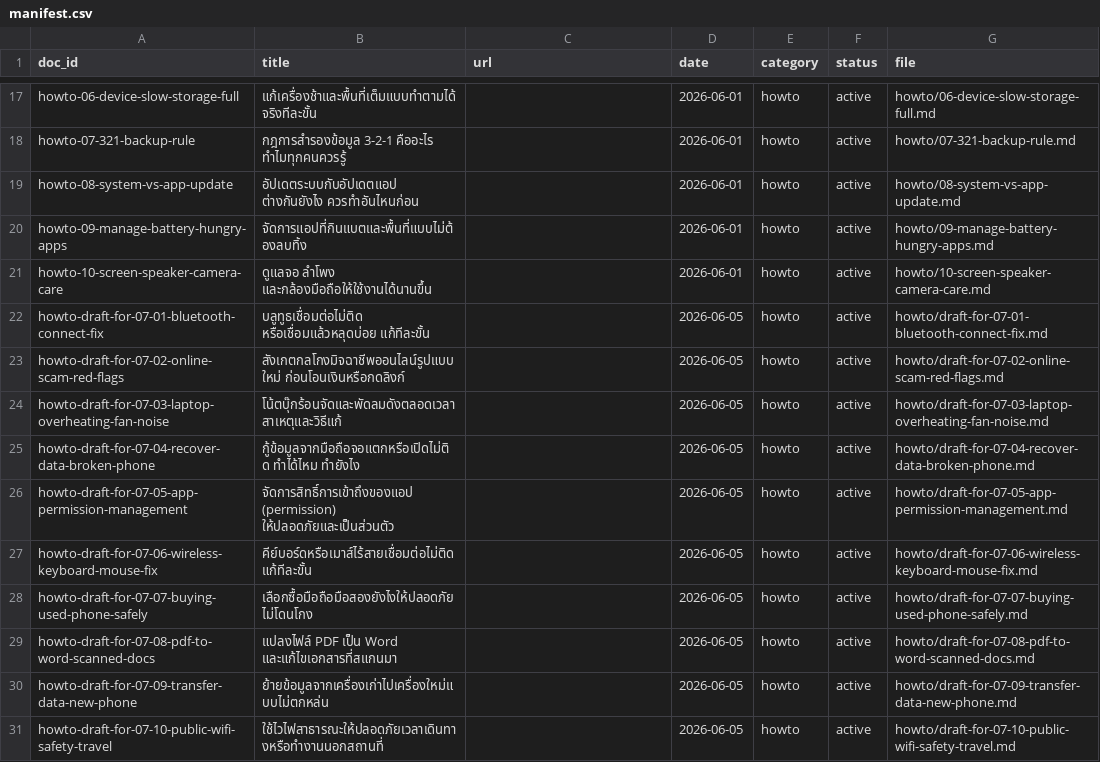
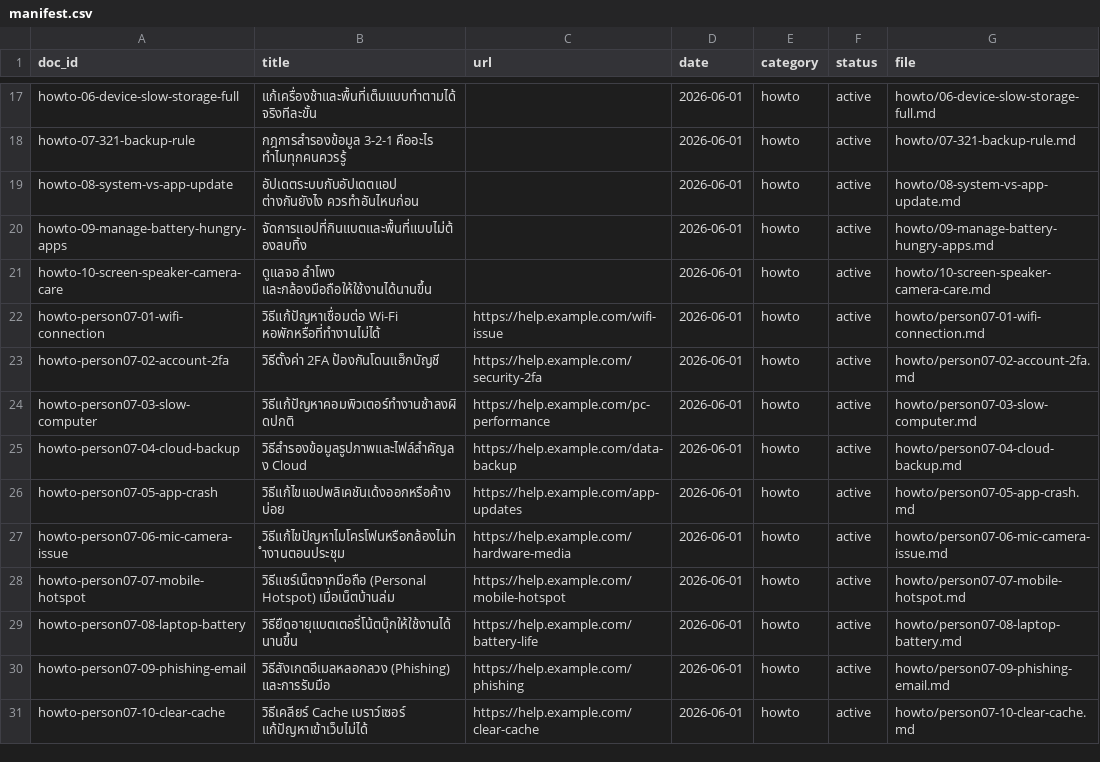
Before and after one commit to pitchakorn-pkt/04622404-Advanced-Topics-in-Computer-Software, a CSV file: services/05_retrieval_knowledge/data/manifest.csv, drawn as a sheet; only a part is shown, gaps mark what is left out.

Commit message:
feat(05-retrieval): แทนบทความร่างของ 07 ด้วยของจริงที่ 07 ส่งมา
ลบ draft-for-07-*.md ทั้ง 10 ไฟล์ เอา person07-01 ถึง person07-10 (ของจริงจาก 07) เข้าแทน re-ingest แล้ว golden set ยัง map ครบ 60/60, hybrid hit@5 = 85% ผ่านเกณฑ์ DoD

```diff
--- a/services/05_retrieval_knowledge/data/manifest.csv
+++ b/services/05_retrieval_knowledge/data/manifest.csv
@@ -21,11 +21,11 @@ howto-09-manage-battery-hungry-apps,จัดการแอปที่กิ
 howto-10-screen-speaker-camera-care,ดูแลจอ ลำโพง และกล้องมือถือให้ใช้งานได้นานขึ้น,,2026-06-01,howto,active,howto/10-screen-speaker-camera-care.md
-howto-draft-for-07-01-bluetooth-connect-fix,บลูทูธเชื่อมต่อไม่ติด หรือเชื่อมแล้วหลุดบ่อย แก้ทีละขั้น,,2026-06-05,howto,active,howto/draft-for-07-01-bluetooth-connect-fix.md
-howto-draft-for-07-02-online-scam-red-flags,สังเกตกลโกงมิจฉาชีพออนไลน์รูปแบบใหม่ ก่อนโอนเงินหรือกดลิงก์,,2026-06-05,howto,active,howto/draft-for-07-02-online-scam-red-flags.md
-howto-draft-for-07-03-laptop-overheating-fan-noise,โน้ตบุ๊กร้อนจัดและพัดลมดังตลอดเวลา สาเหตุและวิธีแก้,,2026-06-05,howto,active,howto/draft-for-07-03-laptop-overheating-fan-noise.md
-howto-draft-for-07-04-recover-data-broken-phone,กู้ข้อมูลจากมือถือจอแตกหรือเปิดไม่ติด ทำได้ไหม ทำยังไง,,2026-06-05,howto,active,howto/draft-for-07-04-recover-data-broken-phone.md
-howto-draft-for-07-05-app-permission-management,จัดการสิทธิ์การเข้าถึงของแอป (permission) ให้ปลอดภัยและเป็นส่วนตัว,,2026-06-05,howto,active,howto/draft-for-07-05-app-permission-management.md
-howto-draft-for-07-06-wireless-keyboard-mouse-fix,คีย์บอร์ดหรือเมาส์ไร้สายเชื่อมต่อไม่ติด แก้ทีละขั้น,,2026-06-05,howto,active,howto/draft-for-07-06-wireless-keyboard-mouse-fix.md
-howto-draft-for-07-07-buying-used-phone-safely,เลือกซื้อมือถือมือสองยังไงให้ปลอดภัย ไม่โดนโกง,,2026-06-05,howto,active,howto/draft-for-07-07-buying-used-phone-safely.md
-howto-draft-for-07-08-pdf-to-word-scanned-docs,แปลงไฟล์ PDF เป็น Word และแก้ไขเอกสารที่สแกนมา,,2026-06-05,howto,active,howto/draft-for-07-08-pdf-to-word-scanned-docs.md
-howto-draft-for-07-09-transfer-data-new-phone,ย้ายข้อมูลจากเครื่องเก่าไปเครื่องใหม่แบบไม่ตกหล่น,,2026-06-05,howto,active,howto/draft-for-07-09-transfer-data-new-phone.md
-howto-draft-for-07-10-public-wifi-safety-travel,ใช้ไวไฟสาธารณะให้ปลอดภัยเวลาเดินทางหรือทำงานนอกสถานที่,,2026-06-05,howto,active,howto/draft-for-07-10-public-wifi-safety-travel.md
+howto-person07-01-wifi-connection,วิธีแก้ปัญหาเชื่อมต่อ Wi-Fi หอพักหรือที่ทำงานไม่ได้,https://help.example.com/wifi-issue,2026-06-01,howto,active,howto/person07-01-wifi-connection.md
+howto-person07-02-account-2fa,วิธีตั้งค่า 2FA ป้องกันโดนแฮ็กบัญชี,https://help.example.com/security-2fa,2026-06-01,howto,active,howto/person07-02-account-2fa.md
+howto-person07-03-slow-computer,วิธีแก้ปัญหาคอมพิวเตอร์ทำงานช้าลงผิดปกติ,https://help.example.com/pc-performance,2026-06-01,howto,active,howto/person07-03-slow-computer.md
+howto-person07-04-cloud-backup,วิธีสำรองข้อมูลรูปภาพและไฟล์สำคัญลง Cloud,https://help.example.com/data-backup,2026-06-01,howto,active,howto/person07-04-cloud-backup.md
+howto-person07-05-app-crash,วิธีแก้ไขแอปพลิเคชันเด้งออกหรือค้างบ่อย,https://help.example.com/app-updates,2026-06-01,howto,active,howto/person07-05-app-crash.md
+howto-person07-06-mic-camera-issue,วิธีแก้ไขปัญหาไมโครโฟนหรือกล้องไม่ทำงานตอนประชุม,https://help.example.com/hardware-media,2026-06-01,howto,active,howto/person07-06-mic-camera-issue.md
+howto-person07-07-mobile-hotspot,วิธีแชร์เน็ตจากมือถือ (Personal Hotspot) เมื่อเน็ตบ้านล่ม,https://help.example.com/mobile-hotspot,2026-06-01,howto,active,howto/person07-07-mobile-hotspot.md
+howto-person07-08-laptop-battery,วิธียืดอายุแบตเตอรี่โน้ตบุ๊กให้ใช้งานได้นานขึ้น,https://help.example.com/battery-life,2026-06-01,howto,active,howto/person07-08-laptop-battery.md
+howto-person07-09-phishing-email,วิธีสังเกตอีเมลหลอกลวง (Phishing) และการรับมือ,https://help.example.com/phishing,2026-06-01,howto,active,howto/person07-09-phishing-email.md
+howto-person07-10-clear-cache,วิธีเคลียร์ Cache เบราว์เซอร์ แก้ปัญหาเข้าเว็บไม่ได้,https://help.example.com/clear-cache,2026-06-01,howto,active,howto/person07-10-clear-cache.md
```
Also changed, not shown: 21 other files.
